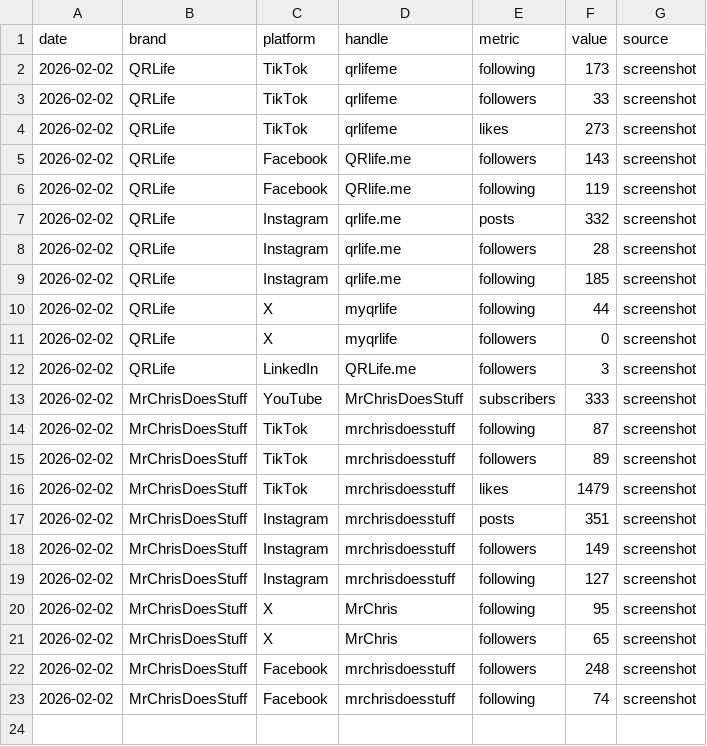
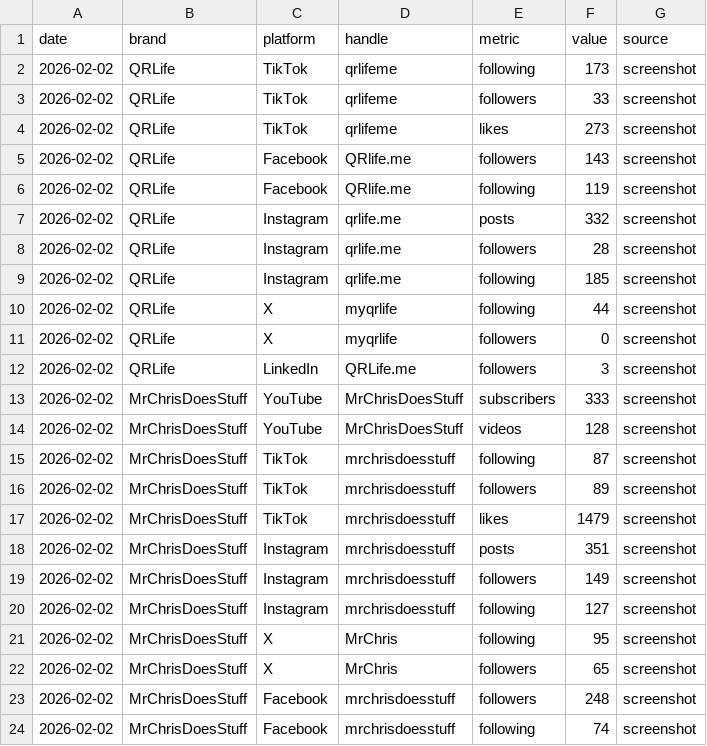
Before and after one commit to mrbot-qrlife/qrlife-web, a CSV file: outbound/social-counts.csv, drawn as a sheet; the diff names each change by its address in the sheet, - before the commit and + after, or states it on an @@ line.

Commit message:
Add MrChrisDoesStuff YouTube video count

```diff
--- a/outbound/social-counts.csv
+++ b/outbound/social-counts.csv
+row 14: 2026-02-02 | MrChrisDoesStuff | YouTube | MrChrisDoesStuff | videos | 128 | screenshot
```
